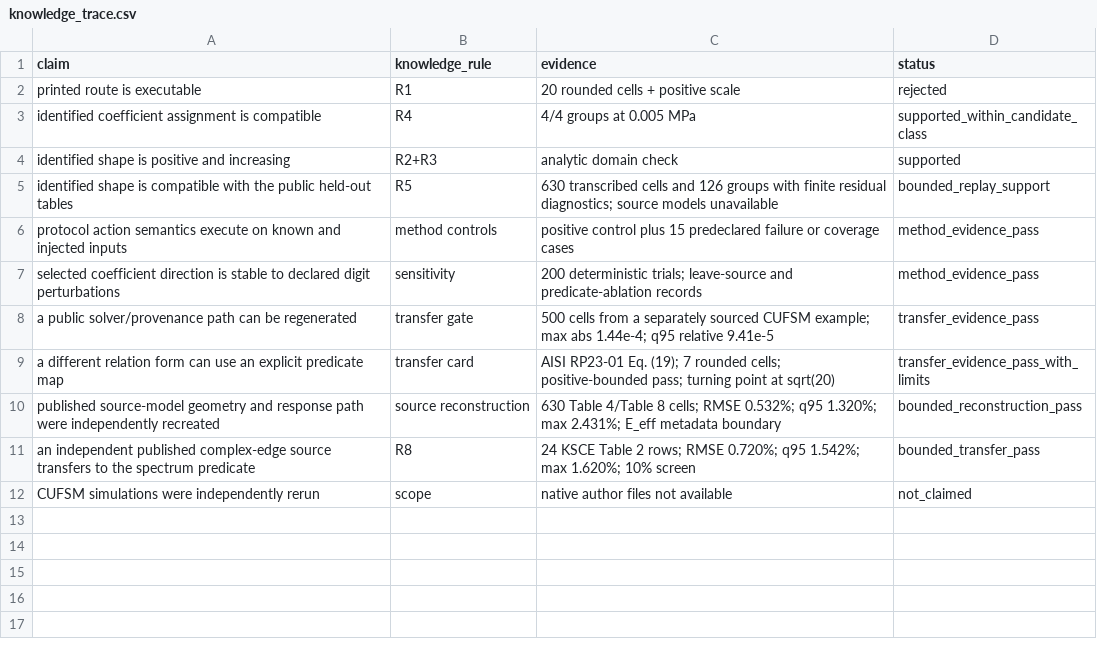
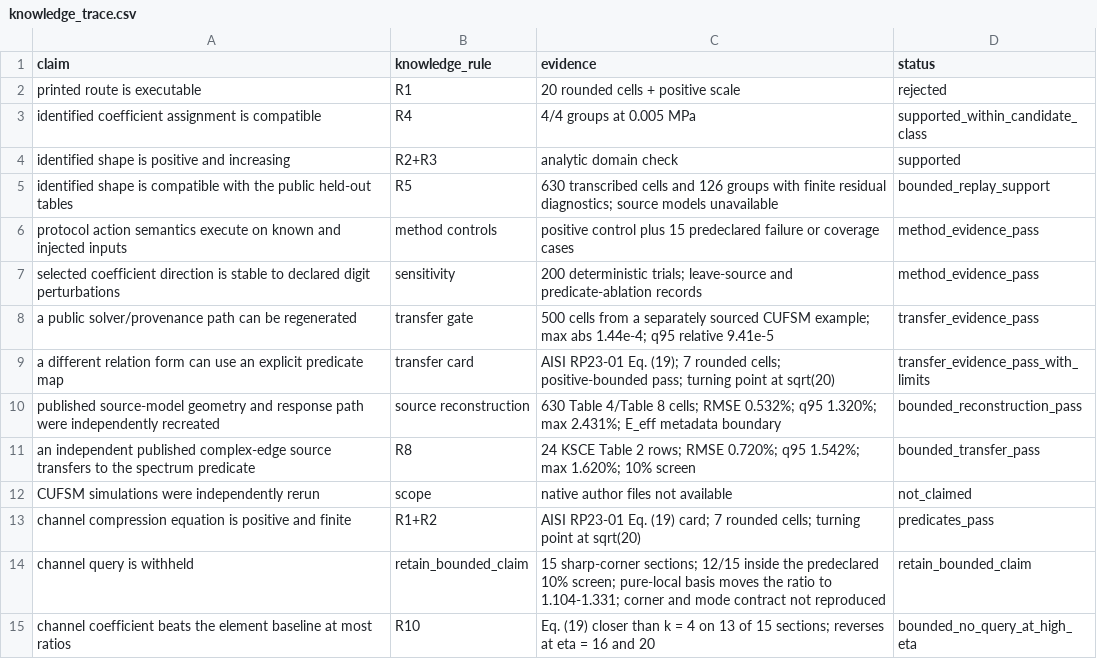
Before and after one commit to Johnsonlijian/bounded-relation-recovery, a CSV file: informatics/outputs/knowledge_trace.csv, drawn as a sheet; the diff names each change by its address in the sheet, - before the commit and + after, or states it on an @@ line.

Commit message:
Add reference evaluator, second-object query examples, R05 sample tables and Zenodo metadata; correct the engineering-review record

```diff
--- a/informatics/outputs/knowledge_trace.csv
+++ b/informatics/outputs/knowledge_trace.csv
+row 13: channel compression equation is positive and finite | R1+R2 | AISI RP23-01 Eq. (19) card; 7 rounded cells; turning point at sqrt(20) | predicates_pass
+row 14: channel query is withheld | retain_bounded_claim | 15 sharp-corner sections; 12/15 inside the predeclared 10% screen; pure-local basis moves the ratio to 1.104-1.331; corner and mode contract not reproduced | retain_bounded_claim
+row 15: channel coefficient beats the element baseline at most ratios | R10 | Eq. (19) closer than k = 4 on 13 of 15 sections; reverses at eta = 16 and 20 | bounded_no_query_at_high_eta
```
Also changed, not shown: outputs/knowledge_trace.csv, 24 other files.
